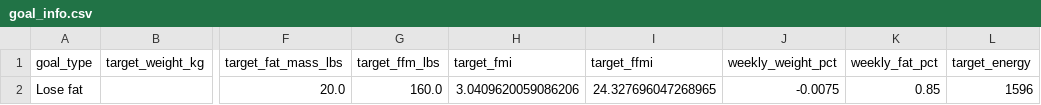
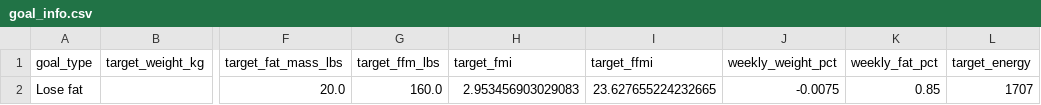
Before and after one commit to drhaun/bcompnutritiontool, a CSV file: data/goal_info.csv, drawn as a sheet; only a part is shown, gaps mark what is left out; the diff names each change by its address in the sheet, - before the commit and + after, or states it on an @@ line.

```diff
--- a/data/goal_info.csv
+++ b/data/goal_info.csv
-H2 (target_fmi): 3.0409620059086206
+H2 (target_fmi): 2.953456903029083
-I2 (target_ffmi): 24.327696047268965
+I2 (target_ffmi): 23.627655224232665
-L2 (target_energy): 1596
+L2 (target_energy): 1707
```
Also changed, not shown: data/user_info.csv, 4 other files.
